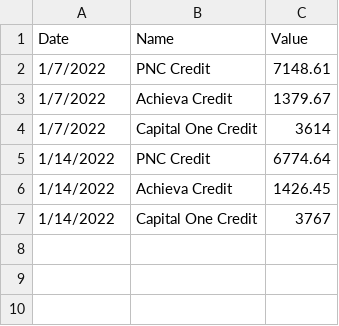
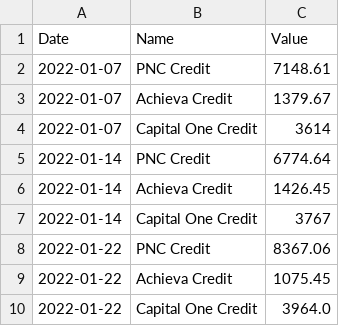
Before and after one commit to barry4356/finance_weekly_reports, a CSV file: debts.csv, drawn as a sheet.

```diff
--- a/debts.csv
+++ b/debts.csv
@@ -1,7 +1,10 @@
 Date,Name,Value
-1/7/2022,PNC Credit,7148.61
-1/7/2022,Achieva Credit,1379.67
-1/7/2022,Capital One Credit,3614
-1/14/2022,PNC Credit,6774.64
-1/14/2022,Achieva Credit,1426.45
-1/14/2022,Capital One Credit,3767
+2022-01-07,PNC Credit,7148.61
+2022-01-07,Achieva Credit,1379.67
+2022-01-07,Capital One Credit,3614
+2022-01-14,PNC Credit,6774.64
+2022-01-14,Achieva Credit,1426.45
+2022-01-14,Capital One Credit,3767
+2022-01-22,PNC Credit,8367.06
+2022-01-22,Achieva Credit,1075.45
+2022-01-22,Capital One Credit,3964.0
```
Also changed, not shown: accounts.csv, 6 other files.
